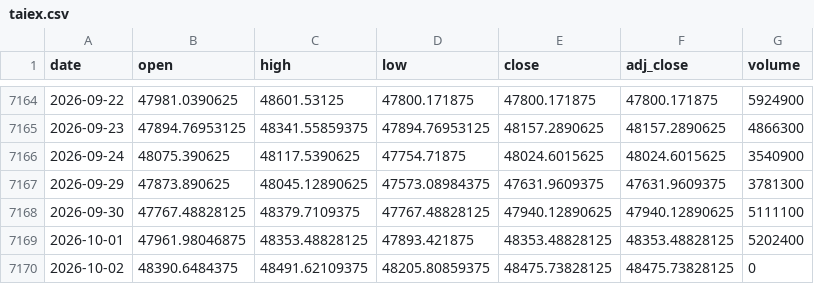
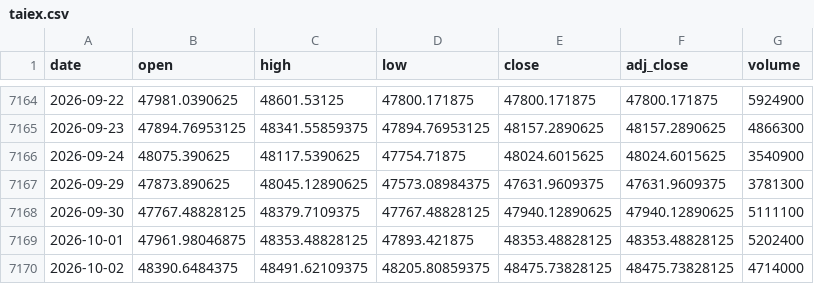
Before and after one commit to moneyorz/taiex-00631l-signal, a CSV file: data/taiex.csv, drawn as a sheet; only a part is shown, gaps mark what is left out.

```diff
--- a/data/taiex.csv
+++ b/data/taiex.csv
@@ -7169,2 +7169,2 @@ date,open,high,low,close,adj_close,volume
 2026-10-01,47961.98046875,48353.48828125,47893.421875,48353.48828125,48353.48828125,5202400
-2026-10-02,48390.6484375,48491.62109375,48205.80859375,48475.73828125,48475.73828125,0
+2026-10-02,48390.6484375,48491.62109375,48205.80859375,48475.73828125,48475.73828125,4714000
```
Also changed, not shown: 1 other file.
